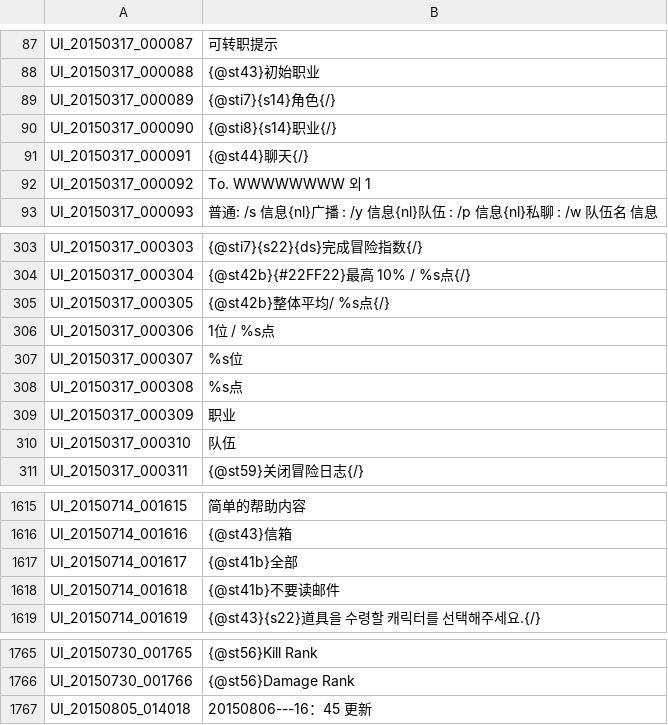
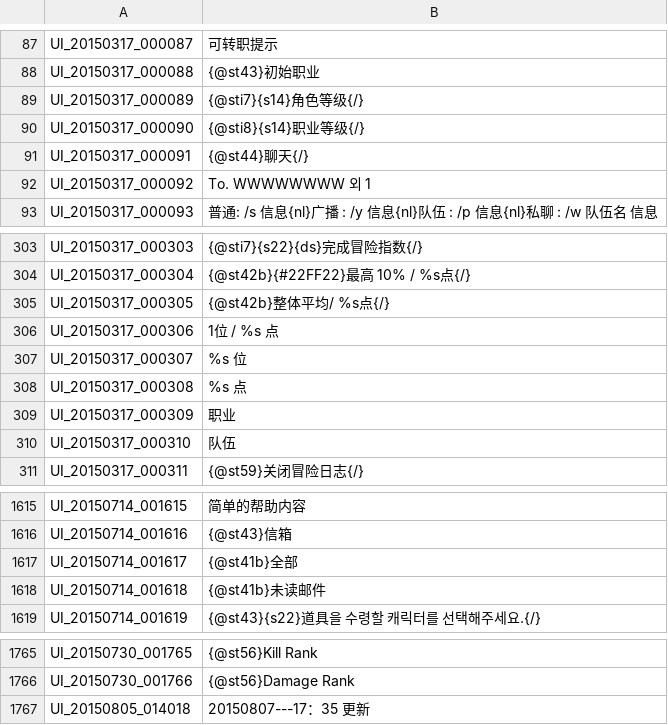
Before and after one commit to unicorn00/ChineseTranslation, a TSV file: UI.tsv, drawn as a sheet; only a part is shown, gaps mark what is left out.

Commit message:
Update UI.tsv

```diff
--- a/UI.tsv
+++ b/UI.tsv
@@ -88,4 +88,4 @@ UI_20150317_000087	可转职提示
 UI_20150317_000088	{@st43}初始职业
-UI_20150317_000089	{@sti7}{s14}角色{/}
-UI_20150317_000090	{@sti8}{s14}职业{/}
+UI_20150317_000089	{@sti7}{s14}角色等级{/}
+UI_20150317_000090	{@sti8}{s14}职业等级{/}
 UI_20150317_000091	{@st44}聊天{/}
@@ -305,5 +305,5 @@ UI_20150317_000304	{@st42b}{#22FF22}最高 10% / %s点{/}
 UI_20150317_000305	{@st42b}整体平均/  %s点{/}
-UI_20150317_000306	1位 / %s点
-UI_20150317_000307	%s位
-UI_20150317_000308	%s点
+UI_20150317_000306	1位 / %s 点
+UI_20150317_000307	%s 位
+UI_20150317_000308	%s 点
 UI_20150317_000309	职业
@@ -1617,3 +1617,3 @@ UI_20150714_001616	{@st43}信箱
 UI_20150714_001617	{@st41b}全部
-UI_20150714_001618	{@st41b}不要读邮件
+UI_20150714_001618	{@st41b}未读邮件
 UI_20150714_001619	{@st43}{s22}道具을 수령할 캐릭터를 선택해주세요.{/}
@@ -1766,2 +1766,2 @@ UI_20150730_001765	{@st56}Kill Rank
 UI_20150730_001766	{@st56}Damage Rank
-UI_20150805_014018	20150806---16：45 更新
+UI_20150805_014018	20150807---17：35 更新
```
